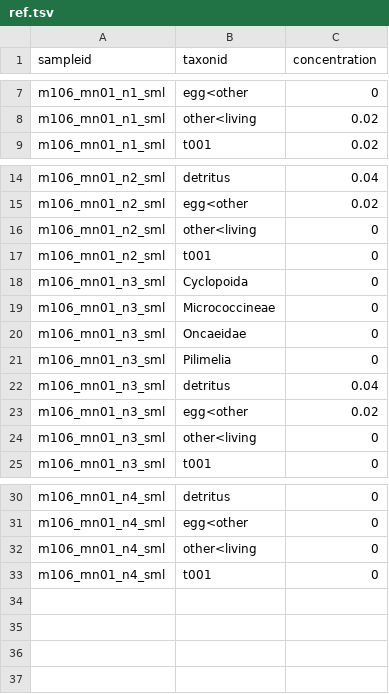
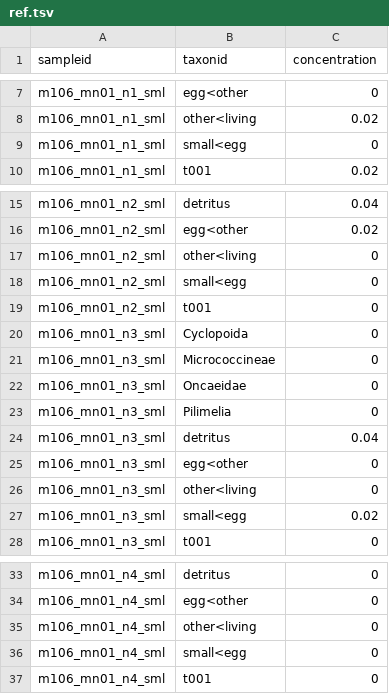
Before and after one commit to ecotaxa/ecotaxa_back, a TSV file: QA/py/data/ref_exports/concentrations_by_sample/ref.tsv, drawn as a sheet; only a part is shown, gaps mark what is left out.

```diff
--- a/QA/py/data/ref_exports/concentrations_by_sample/ref.tsv
+++ b/QA/py/data/ref_exports/concentrations_by_sample/ref.tsv
@@ -8,2 +8,3 @@ m106_mn01_n1_sml	egg<other	0
 m106_mn01_n1_sml	other<living	0.02
+m106_mn01_n1_sml	small<egg	0
 m106_mn01_n1_sml	t001	0.02
@@ -16,2 +17,3 @@ m106_mn01_n2_sml	egg<other	0.02
 m106_mn01_n2_sml	other<living	0
+m106_mn01_n2_sml	small<egg	0
 m106_mn01_n2_sml	t001	0
@@ -22,4 +24,5 @@ m106_mn01_n3_sml	Pilimelia	0
 m106_mn01_n3_sml	detritus	0.04
-m106_mn01_n3_sml	egg<other	0.02
+m106_mn01_n3_sml	egg<other	0
 m106_mn01_n3_sml	other<living	0
+m106_mn01_n3_sml	small<egg	0.02
 m106_mn01_n3_sml	t001	0
@@ -32,2 +35,3 @@ m106_mn01_n4_sml	egg<other	0
 m106_mn01_n4_sml	other<living	0
+m106_mn01_n4_sml	small<egg	0
 m106_mn01_n4_sml	t001	0
```
Also changed, not shown: QA/py/data/import_test_plus/m106_mn01_n3_sml/ecotaxa_m106_mn01_n3_sml.tsv, QA/py/data/ref_exports/abundances_by_subsample/ref.tsv, 18 other files.
